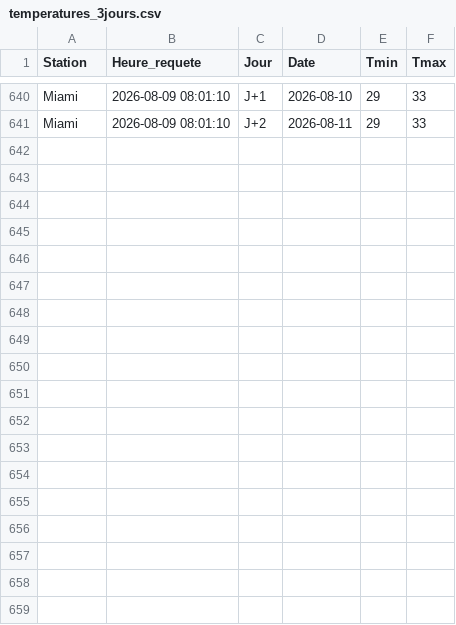
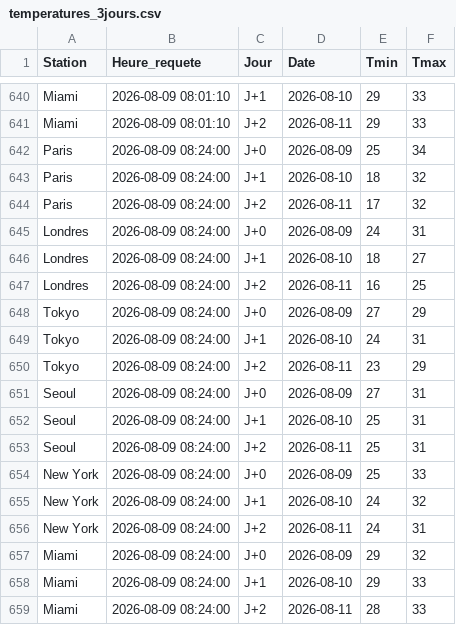
Before and after one commit to JJ-afk974/Check-veracity, a CSV file: temperatures_3jours.csv, drawn as a sheet; only a part is shown, gaps mark what is left out; the diff names each change by its address in the sheet, - before the commit and + after, or states it on an @@ line.

```diff
--- a/temperatures_3jours.csv
+++ b/temperatures_3jours.csv
+row 642: Paris | 2026-08-09 08:24:00 | J+0 | 2026-08-09 | 25 | 34
+row 643: Paris | 2026-08-09 08:24:00 | J+1 | 2026-08-10 | 18 | 32
+row 644: Paris | 2026-08-09 08:24:00 | J+2 | 2026-08-11 | 17 | 32
+row 645: Londres | 2026-08-09 08:24:00 | J+0 | 2026-08-09 | 24 | 31
+row 646: Londres | 2026-08-09 08:24:00 | J+1 | 2026-08-10 | 18 | 27
+row 647: Londres | 2026-08-09 08:24:00 | J+2 | 2026-08-11 | 16 | 25
+row 648: Tokyo | 2026-08-09 08:24:00 | J+0 | 2026-08-09 | 27 | 29
+row 649: Tokyo | 2026-08-09 08:24:00 | J+1 | 2026-08-10 | 24 | 31
+row 650: Tokyo | 2026-08-09 08:24:00 | J+2 | 2026-08-11 | 23 | 29
+row 651: Seoul | 2026-08-09 08:24:00 | J+0 | 2026-08-09 | 27 | 31
+row 652: Seoul | 2026-08-09 08:24:00 | J+1 | 2026-08-10 | 25 | 31
+row 653: Seoul | 2026-08-09 08:24:00 | J+2 | 2026-08-11 | 25 | 31
+row 654: New York | 2026-08-09 08:24:00 | J+0 | 2026-08-09 | 25 | 33
+row 655: New York | 2026-08-09 08:24:00 | J+1 | 2026-08-10 | 24 | 32
+row 656: New York | 2026-08-09 08:24:00 | J+2 | 2026-08-11 | 24 | 31
+row 657: Miami | 2026-08-09 08:24:00 | J+0 | 2026-08-09 | 29 | 32
+row 658: Miami | 2026-08-09 08:24:00 | J+1 | 2026-08-10 | 29 | 33
+row 659: Miami | 2026-08-09 08:24:00 | J+2 | 2026-08-11 | 28 | 33
```
